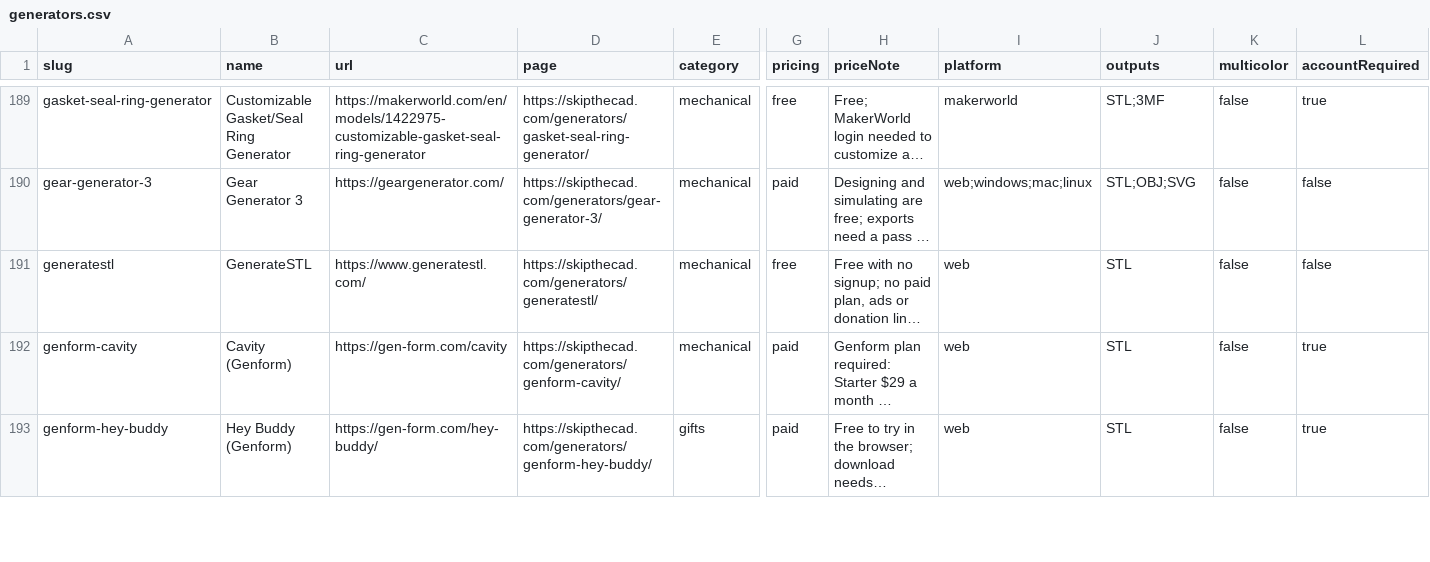
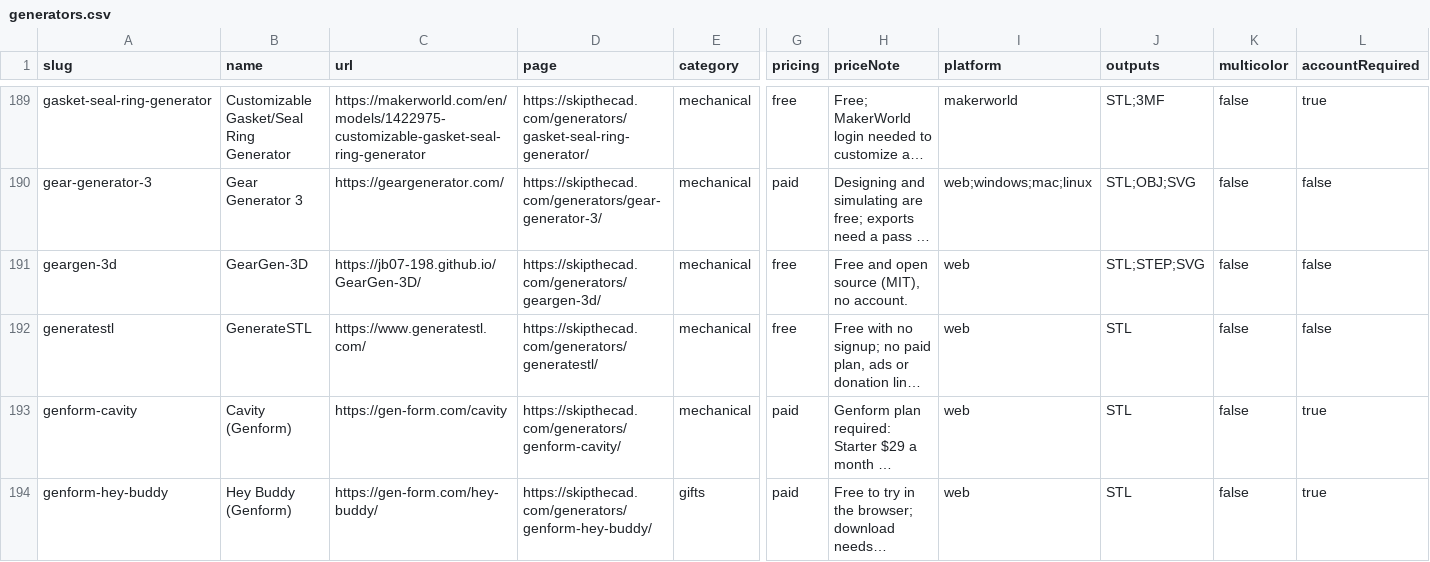
Before and after one commit to SimplySolid3D/3d-print-generators-dataset, a CSV file: data/generators.csv, drawn as a sheet; only a part is shown, gaps mark what is left out; long unchanged cells end in …; rows hold the shown columns only; the diff covers the shown part only; the diff names each change by its address in the sheet, - before the commit and + after, or states it on an @@ line.

```diff
--- a/data/generators.csv
+++ b/data/generators.csv
+row 191: geargen-3d | GearGen-3D | https://jb07-198.github.io/GearGen-3D/ | https://skipthecad.com/generators/geargen-3d/ | mechanical | free | Free and open source (MIT), no account. | web | STL;STEP;SVG | false | false
```
Also changed, not shown: 1 added row elsewhere in this file, 2 other files.
